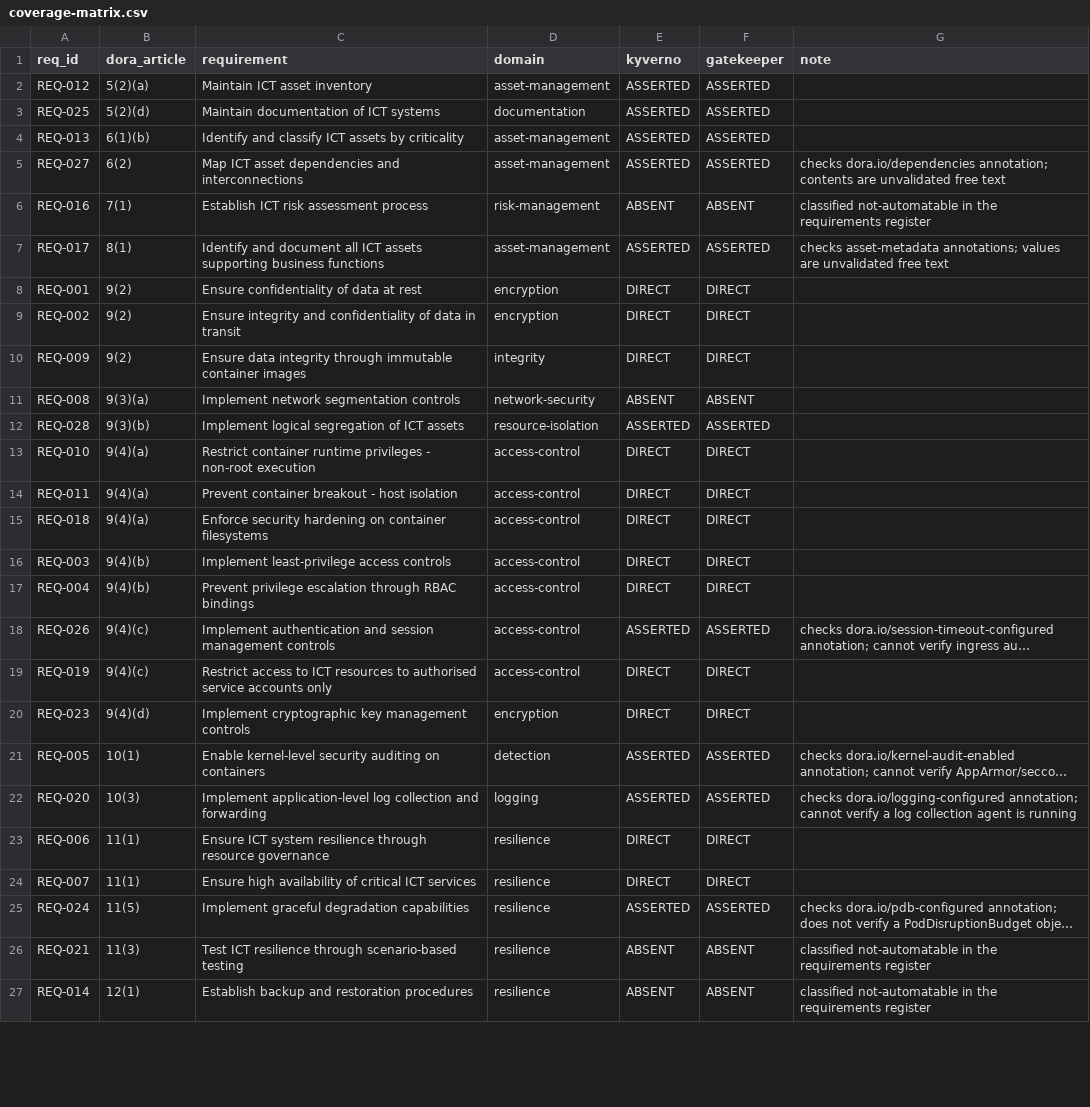
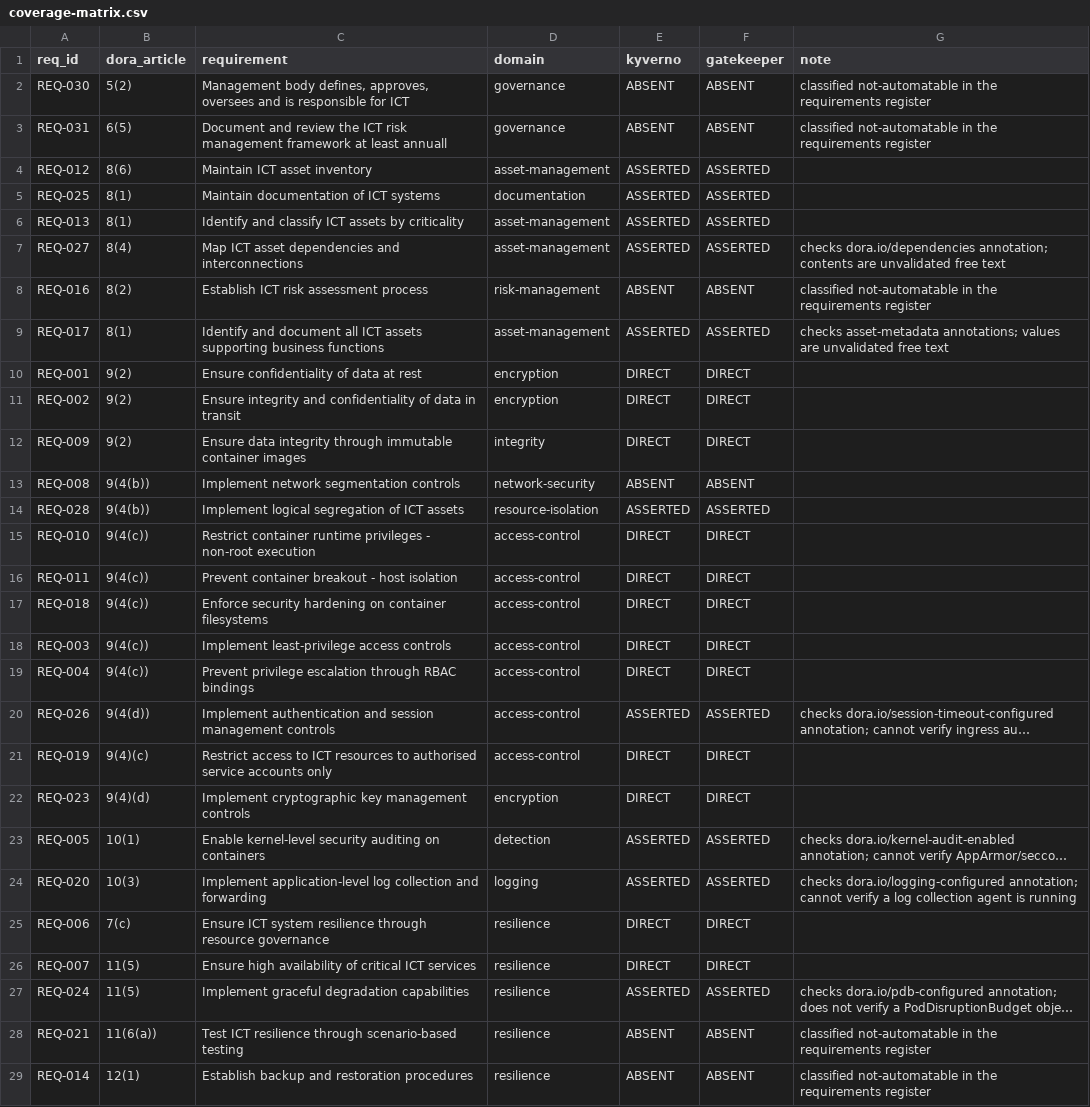
Before and after one commit to mo-it/dora-as-code, a CSV file: results/coverage-matrix.csv, drawn as a sheet; only a part is shown; long unchanged cells end in …; addresses are those after the commit; the diff covers the shown part only; the diff names each change by its address in the sheet, - before the commit and + after, or states it on an @@ line.

Commit message:
Correct 20 DORA citations against the Chapter II text; add governance rows so no article in scope is omitted; citation audit now reports zero errors

```diff
--- a/results/coverage-matrix.csv
+++ b/results/coverage-matrix.csv
+row 2: REQ-030 | 5(2) | Management body defines, approves, oversees and is responsible for ICT | governance | ABSENT | ABSENT | classified not-automatable in the requirements register
+row 3: REQ-031 | 6(5) | Document and review the ICT risk management framework at least annuall | governance | ABSENT | ABSENT | classified not-automatable in the requirements register
-B4 (dora_article): 5(2)(a)
+B4 (dora_article): 8(6)
-B5 (dora_article): 5(2)(d)
+B5 (dora_article): 8(1)
-B6 (dora_article): 6(1)(b)
+B6 (dora_article): 8(1)
-B7 (dora_article): 6(2)
+B7 (dora_article): 8(4)
-B8 (dora_article): 7(1)
+B8 (dora_article): 8(2)
-B13 (dora_article): 9(3)(a)
+B13 (dora_article): 9(4(b))
-B14 (dora_article): 9(3)(b)
+B14 (dora_article): 9(4(b))
-B15:B17 (dora_article): 9(4)(a)
+B15:B17 (dora_article): 9(4(c))
-B18:B19 (dora_article): 9(4)(b)
+B18:B19 (dora_article): 9(4(c))
-B20 (dora_article): 9(4)(c)
+B20 (dora_article): 9(4(d))
-B25 (dora_article): 11(1)
+B25 (dora_article): 7(c)
-B26 (dora_article): 11(1)
+B26 (dora_article): 11(5)
-B28 (dora_article): 11(3)
+B28 (dora_article): 11(6(a))
```
Also changed, not shown: 1 added row and 3 edited cells elsewhere in this file, results/citation-audit/citation-audit.csv, 11 other files.
